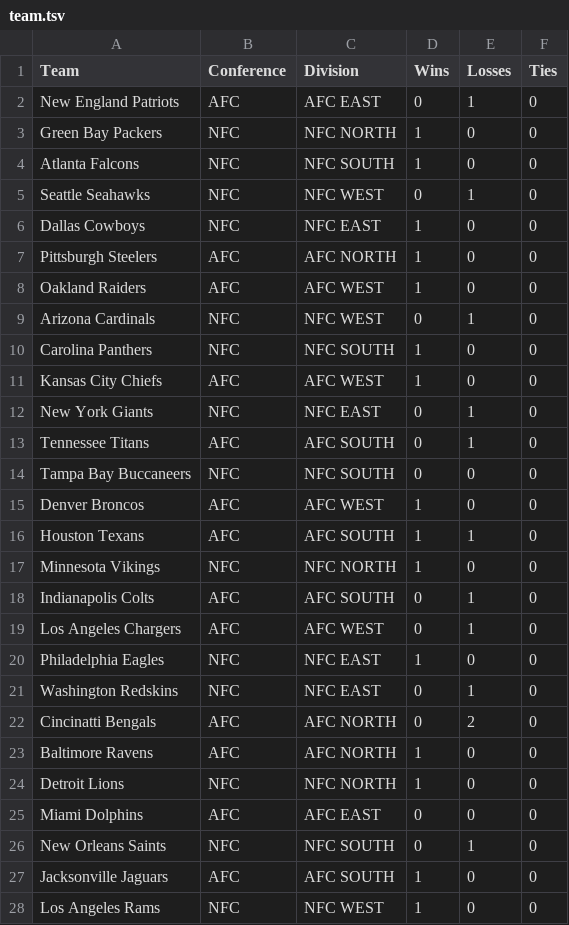
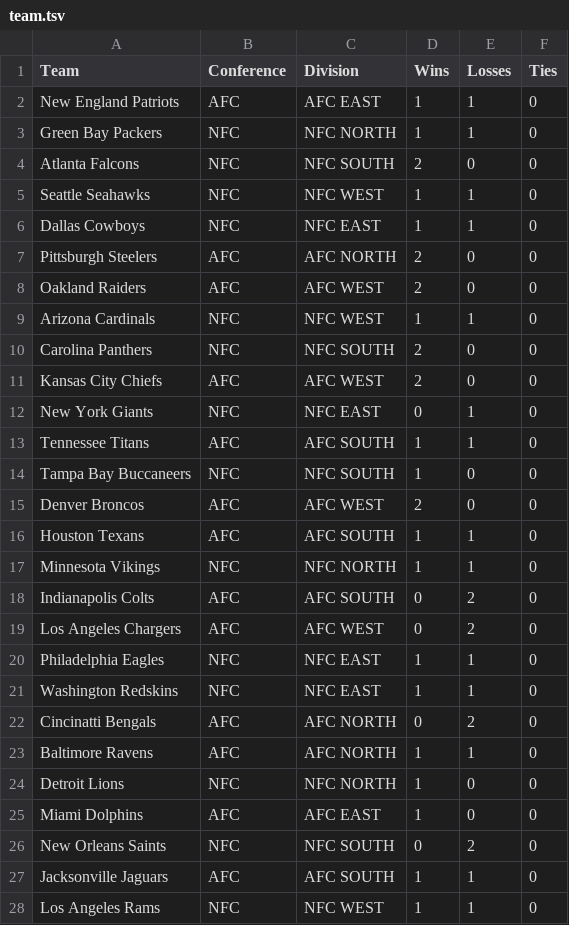
Before and after one commit to dacuevas/dacuevas.github.io, a TSV file: projects/ap2017/assets/team.tsv, drawn as a sheet; only a part is shown; the diff covers the shown part only.

Commit message:
Update scores

```diff
--- a/projects/ap2017/assets/team.tsv
+++ b/projects/ap2017/assets/team.tsv
@@ -1,28 +1,28 @@
 Team	Conference	Division	Wins	Losses	Ties
-New England Patriots	AFC	AFC EAST	0	1	0
-Green Bay Packers	NFC	NFC NORTH	1	0	0
-Atlanta Falcons	NFC	NFC SOUTH	1	0	0
-Seattle Seahawks	NFC	NFC WEST	0	1	0
-Dallas Cowboys	NFC	NFC EAST	1	0	0
-Pittsburgh Steelers	AFC	AFC NORTH	1	0	0
-Oakland Raiders	AFC	AFC WEST	1	0	0
-Arizona Cardinals	NFC	NFC WEST	0	1	0
-Carolina Panthers	NFC	NFC SOUTH	1	0	0
-Kansas City Chiefs	AFC	AFC WEST	1	0	0
+New England Patriots	AFC	AFC EAST	1	1	0
+Green Bay Packers	NFC	NFC NORTH	1	1	0
+Atlanta Falcons	NFC	NFC SOUTH	2	0	0
+Seattle Seahawks	NFC	NFC WEST	1	1	0
+Dallas Cowboys	NFC	NFC EAST	1	1	0
+Pittsburgh Steelers	AFC	AFC NORTH	2	0	0
+Oakland Raiders	AFC	AFC WEST	2	0	0
+Arizona Cardinals	NFC	NFC WEST	1	1	0
+Carolina Panthers	NFC	NFC SOUTH	2	0	0
+Kansas City Chiefs	AFC	AFC WEST	2	0	0
 New York Giants	NFC	NFC EAST	0	1	0
-Tennessee Titans	AFC	AFC SOUTH	0	1	0
-Tampa Bay Buccaneers	NFC	NFC SOUTH	0	0	0
-Denver Broncos	AFC	AFC WEST	1	0	0
+Tennessee Titans	AFC	AFC SOUTH	1	1	0
+Tampa Bay Buccaneers	NFC	NFC SOUTH	1	0	0
+Denver Broncos	AFC	AFC WEST	2	0	0
 Houston Texans	AFC	AFC SOUTH	1	1	0
-Minnesota Vikings	NFC	NFC NORTH	1	0	0
-Indianapolis Colts	AFC	AFC SOUTH	0	1	0
-Los Angeles Chargers	AFC	AFC WEST	0	1	0
-Philadelphia Eagles	NFC	NFC EAST	1	0	0
-Washington Redskins	NFC	NFC EAST	0	1	0
+Minnesota Vikings	NFC	NFC NORTH	1	1	0
+Indianapolis Colts	AFC	AFC SOUTH	0	2	0
+Los Angeles Chargers	AFC	AFC WEST	0	2	0
+Philadelphia Eagles	NFC	NFC EAST	1	1	0
+Washington Redskins	NFC	NFC EAST	1	1	0
 Cincinatti Bengals	AFC	AFC NORTH	0	2	0
-Baltimore Ravens	AFC	AFC NORTH	1	0	0
+Baltimore Ravens	AFC	AFC NORTH	1	1	0
 Detroit Lions	NFC	NFC NORTH	1	0	0
-Miami Dolphins	AFC	AFC EAST	0	0	0
-New Orleans Saints	NFC	NFC SOUTH	0	1	0
-Jacksonville Jaguars	AFC	AFC SOUTH	1	0	0
-Los Angeles Rams	NFC	NFC WEST	1	0	0
+Miami Dolphins	AFC	AFC EAST	1	0	0
+New Orleans Saints	NFC	NFC SOUTH	0	2	0
+Jacksonville Jaguars	AFC	AFC SOUTH	1	1	0
+Los Angeles Rams	NFC	NFC WEST	1	1	0
```
Also changed, not shown: 5 edited cells elsewhere in this file.
